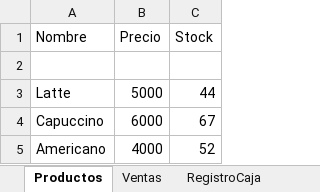
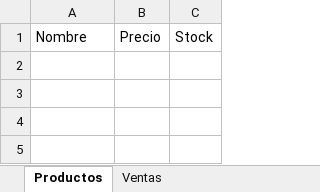
Before and after one commit to kealmahe2003/SistemaPOS, an Excel workbook: app/data/registros_pos.xlsx, sheet Productos, drawn as a sheet; values as stored, in another font and other column widths than the file's, no borders; the diff names each change by its address in the sheet, - before the commit and + after, or states it on an @@ line.

```diff
--- a/app/data/registros_pos.xlsx (sheet Productos)
+++ b/app/data/registros_pos.xlsx (sheet Productos)
-sheet tab: RegistroCaja
-row 2: (empty)
-row 3: Latte | 5000 | 44
-row 4: Capuccino | 6000 | 67
-row 5: Americano | 4000 | 52
```
Also changed, not shown: sheet Ventas, 20 other files.
